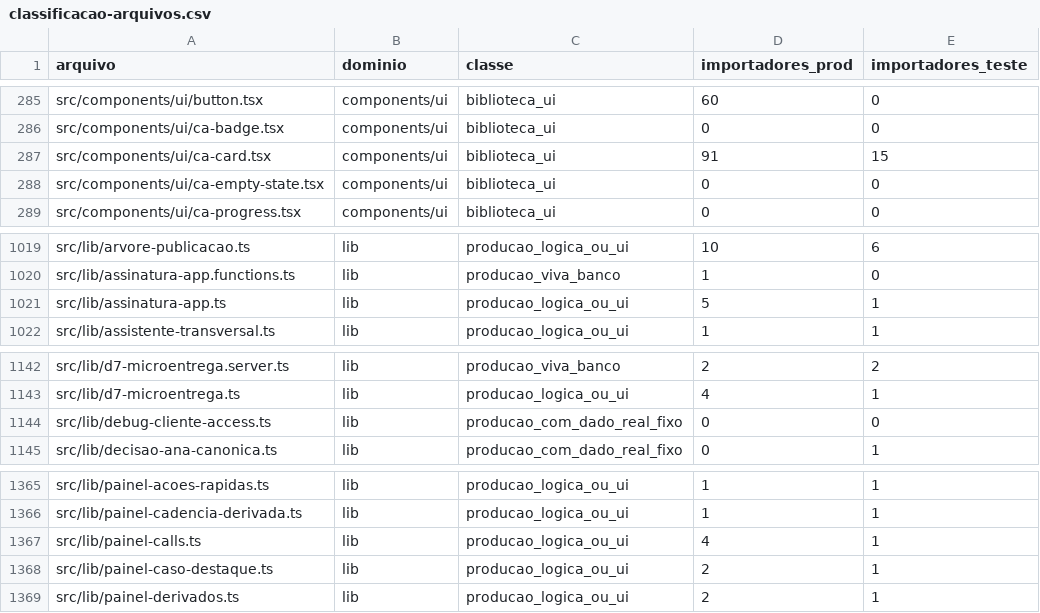
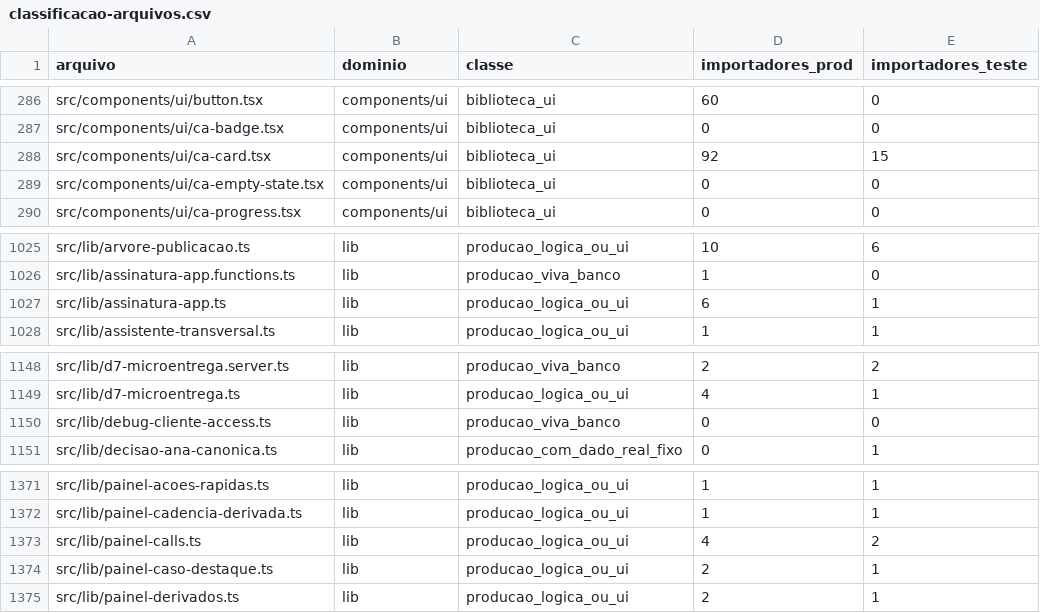
Before and after one commit to tatianatosi/soul-ancestry, a CSV file: docs/grafo/classificacao-arquivos.csv, drawn as a sheet; only a part is shown, gaps mark what is left out; the diff covers the shown part only.

```diff
--- a/docs/grafo/classificacao-arquivos.csv
+++ b/docs/grafo/classificacao-arquivos.csv
@@ -286,3 +287,3 @@ src/components/ui/button.tsx,components/ui,biblioteca_ui,60,0
 src/components/ui/ca-badge.tsx,components/ui,biblioteca_ui,0,0
-src/components/ui/ca-card.tsx,components/ui,biblioteca_ui,91,15
+src/components/ui/ca-card.tsx,components/ui,biblioteca_ui,92,15
 src/components/ui/ca-empty-state.tsx,components/ui,biblioteca_ui,0,0
@@ -1020,3 +1026,3 @@ src/lib/arvore-publicacao.ts,lib,producao_logica_ou_ui,10,6
 src/lib/assinatura-app.functions.ts,lib,producao_viva_banco,1,0
-src/lib/assinatura-app.ts,lib,producao_logica_ou_ui,5,1
+src/lib/assinatura-app.ts,lib,producao_logica_ou_ui,6,1
 src/lib/assistente-transversal.ts,lib,producao_logica_ou_ui,1,1
@@ -1143,3 +1149,3 @@ src/lib/d7-microentrega.server.ts,lib,producao_viva_banco,2,2
 src/lib/d7-microentrega.ts,lib,producao_logica_ou_ui,4,1
-src/lib/debug-cliente-access.ts,lib,producao_com_dado_real_fixo,0,0
+src/lib/debug-cliente-access.ts,lib,producao_viva_banco,0,0
 src/lib/decisao-ana-canonica.ts,lib,producao_com_dado_real_fixo,0,1
@@ -1366,3 +1372,3 @@ src/lib/painel-acoes-rapidas.ts,lib,producao_logica_ou_ui,1,1
 src/lib/painel-cadencia-derivada.ts,lib,producao_logica_ou_ui,1,1
-src/lib/painel-calls.ts,lib,producao_logica_ou_ui,4,1
+src/lib/painel-calls.ts,lib,producao_logica_ou_ui,4,2
 src/lib/painel-caso-destaque.ts,lib,producao_logica_ou_ui,2,1
```
Also changed, not shown: 8 added rows and 20 edited cells elsewhere in this file, 8 other files.
